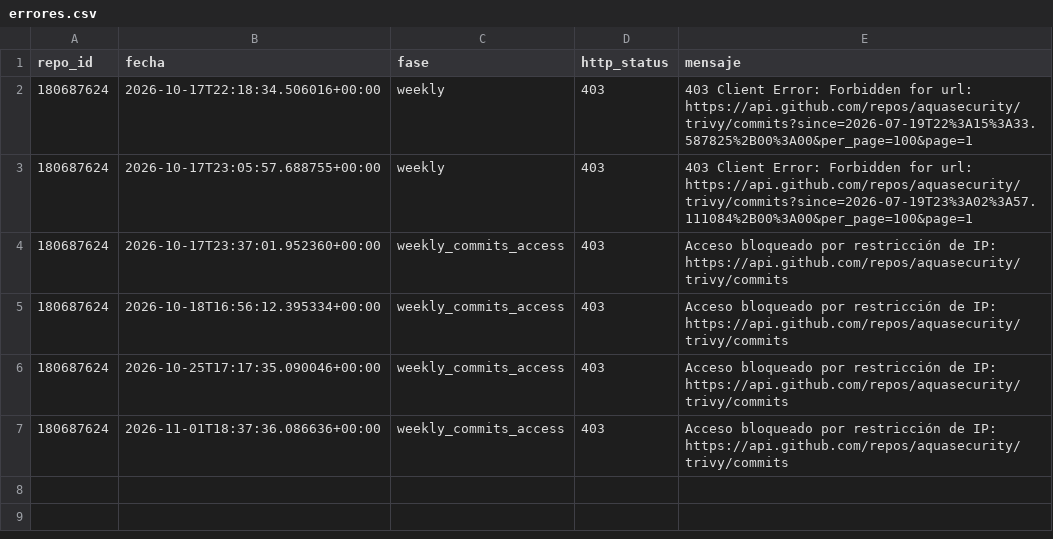
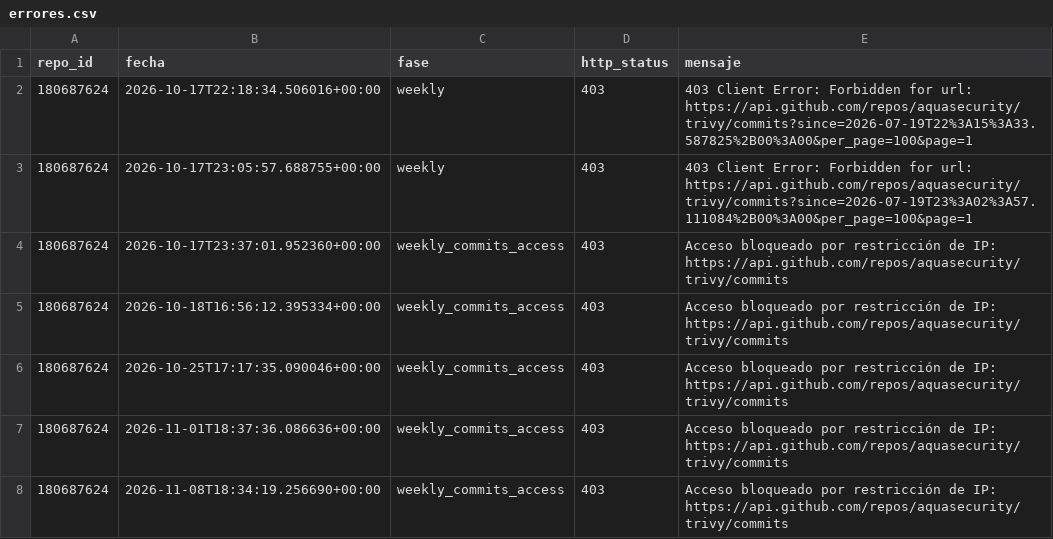
Before and after one commit to No-Country-simulation/S10-26-Equipo-24, a CSV file: data/errores.csv, drawn as a sheet.

```diff
--- a/data/errores.csv
+++ b/data/errores.csv
@@ -7 +7,2 @@
 180687624,2026-11-01T18:37:36.086636+00:00,weekly_commits_access,403,Acceso bloqueado por restricción de IP: https://api.github.com/repos/aquasecurity/trivy/commits
+180687624,2026-11-08T18:34:19.256690+00:00,weekly_commits_access,403,Acceso bloqueado por restricción de IP: https://api.github.com/repos/aquasecurity/trivy/commits
```
Also changed, not shown: data/catalogo_actualizado.csv, 1 other file.
